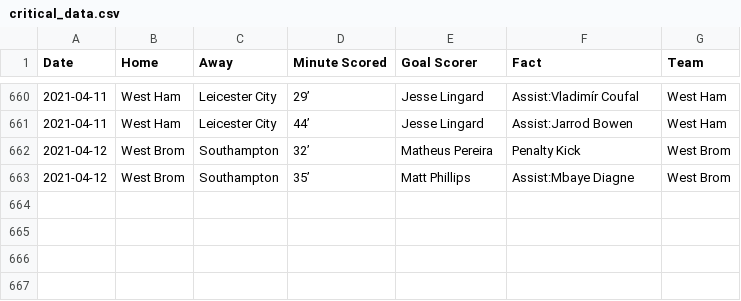
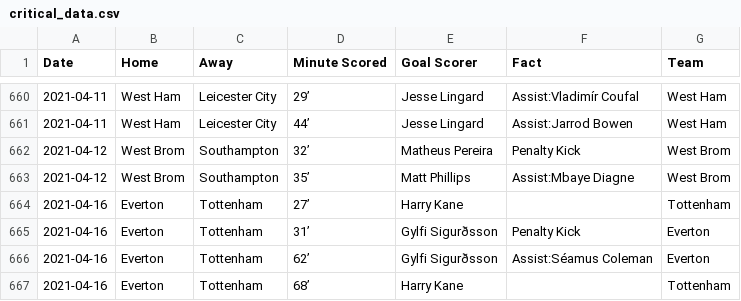
Before and after one commit to marvel308/marvel308.github.io, a CSV file: critical_data.csv, drawn as a sheet; only a part is shown, gaps mark what is left out.

```diff
--- a/critical_data.csv
+++ b/critical_data.csv
@@ -663 +663,5 @@ Date,Home,Away,Minute Scored,Goal Scorer,Fact,Team
 2021-04-12,West Brom,Southampton,35’,Matt Phillips,Assist:Mbaye Diagne,West Brom
+2021-04-16,Everton,Tottenham,27’,Harry Kane,,Tottenham
+2021-04-16,Everton,Tottenham,31’,Gylfi Sigurðsson,Penalty Kick,Everton
+2021-04-16,Everton,Tottenham,62’,Gylfi Sigurðsson,Assist:Séamus Coleman,Everton
+2021-04-16,Everton,Tottenham,68’,Harry Kane,,Tottenham
```
Also changed, not shown: data.csv.
